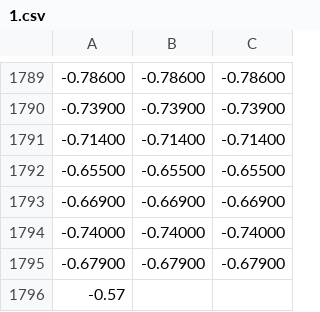
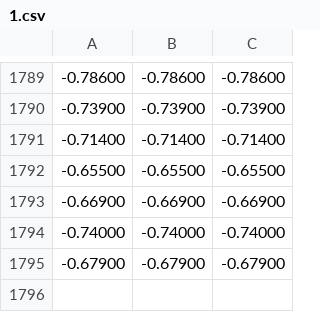
Before and after one commit to eigengo/reactive-architecture-cookbook-code, a CSV file: eas/it/data/labelled/arms/1.csv, drawn as a sheet; only a part is shown, gaps mark what is left out.

```diff
--- a/eas/it/data/labelled/arms/1.csv
+++ b/eas/it/data/labelled/arms/1.csv
@@ -1795,2 +1795 @@
 -0.67900,-0.67900,-0.67900
--0.57
```
Also changed, not shown: eas/it/data/labelled/chest/2.csv, 1 other file.
